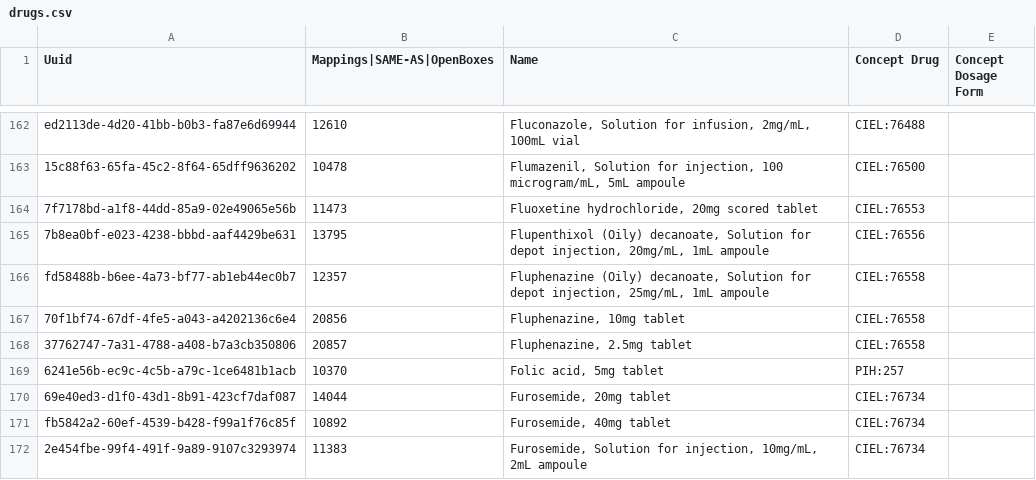
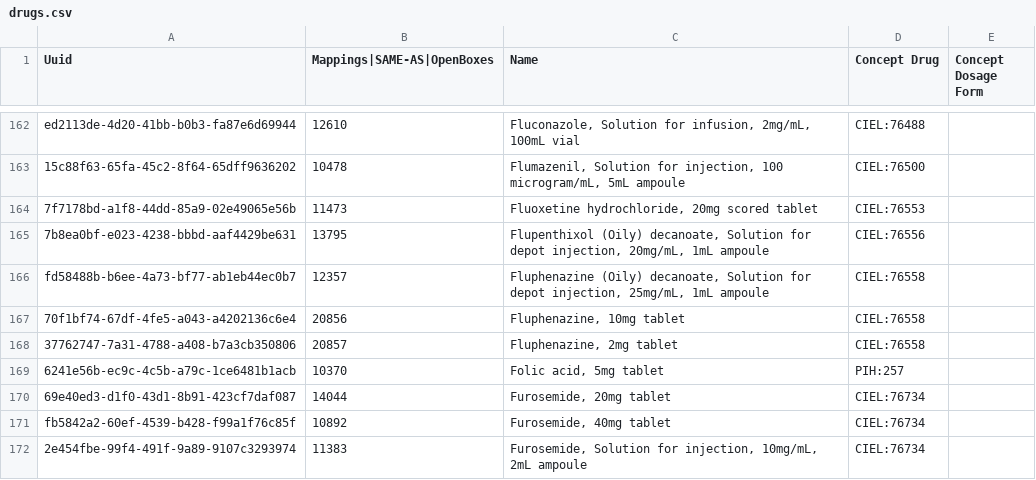
Before and after one commit to chocopiosl/openmrs-configsl, a CSV file: configuration/drugs/drugs.csv, drawn as a sheet; only a part is shown, gaps mark what is left out.

Commit message:
SL-545 Updated Fluphenazine 2mg for mental health form and drug table

```diff
--- a/configuration/drugs/drugs.csv
+++ b/configuration/drugs/drugs.csv
@@ -167,3 +167,3 @@ fd58488b-b6ee-4a73-bf77-ab1eb44ec0b7,12357,"Fluphenazine (Oily) decanoate, Solut
 70f1bf74-67df-4fe5-a043-a4202136c6e4,20856,"Fluphenazine, 10mg tablet",CIEL:76558,
-37762747-7a31-4788-a408-b7a3cb350806,20857,"Fluphenazine, 2.5mg tablet",CIEL:76558,
+37762747-7a31-4788-a408-b7a3cb350806,20857,"Fluphenazine, 2mg tablet",CIEL:76558,
 6241e56b-ec9c-4c5b-a79c-1ce6481b1acb,10370,"Folic acid, 5mg tablet",PIH:257,
```
Also changed, not shown: 2 other files.
